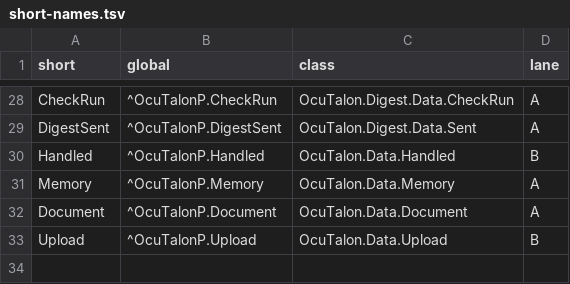
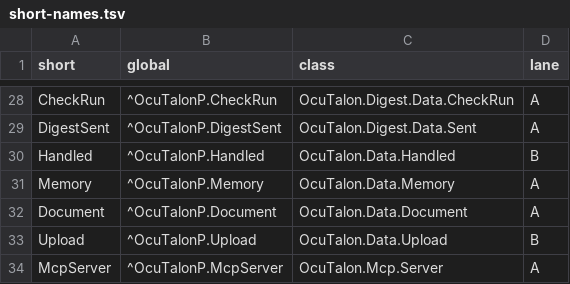
Before and after one commit to jbrandtmse/OcuTalon, a TSV file: src/short-names.tsv, drawn as a sheet; only a part is shown, gaps mark what is left out.

```diff
--- a/src/short-names.tsv
+++ b/src/short-names.tsv
@@ -33 +33,2 @@ Document	^OcuTalonP.Document	OcuTalon.Data.Document	A
 Upload	^OcuTalonP.Upload	OcuTalon.Data.Upload	B
+McpServer	^OcuTalonP.McpServer	OcuTalon.Mcp.Server	A
```
Also changed, not shown: 26 other files.
